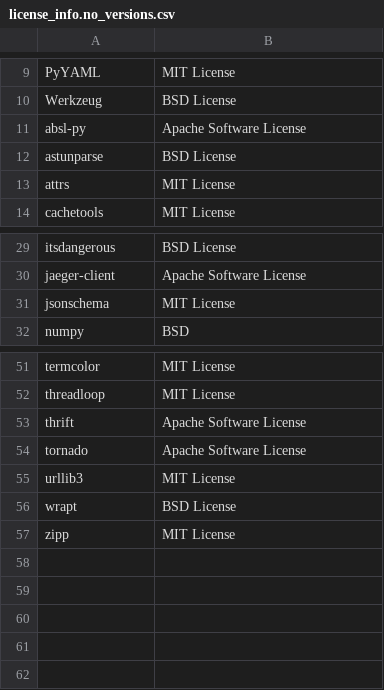
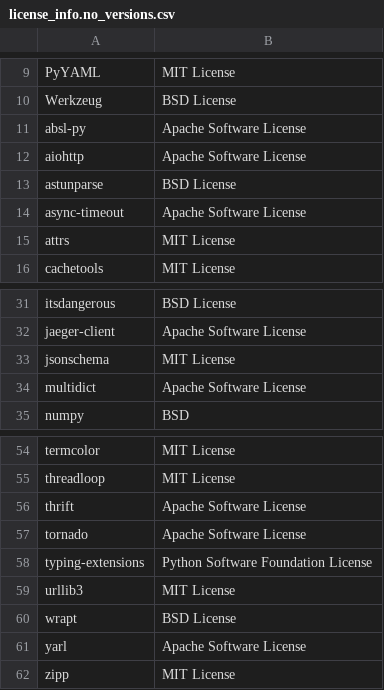
Before and after one commit to SeldonIO/seldon-core, a CSV file: python/licenses/license_info.no_versions.csv, drawn as a sheet; only a part is shown, gaps mark what is left out.

```diff
--- a/python/licenses/license_info.no_versions.csv
+++ b/python/licenses/license_info.no_versions.csv
@@ -11,3 +11,5 @@
 "absl-py","Apache Software License"
+"aiohttp","Apache Software License"
 "astunparse","BSD License"
+"async-timeout","Apache Software License"
 "attrs","MIT License"
@@ -31,2 +33,3 @@
 "jsonschema","MIT License"
+"multidict","Apache Software License"
 "numpy","BSD"
@@ -54,4 +57,6 @@
 "tornado","Apache Software License"
+"typing-extensions","Python Software Foundation License"
 "urllib3","MIT License"
 "wrapt","BSD License"
+"yarl","Apache Software License"
 "zipp","MIT License"
```
Also changed, not shown: python/licenses/license_info.csv, 1 other file.
